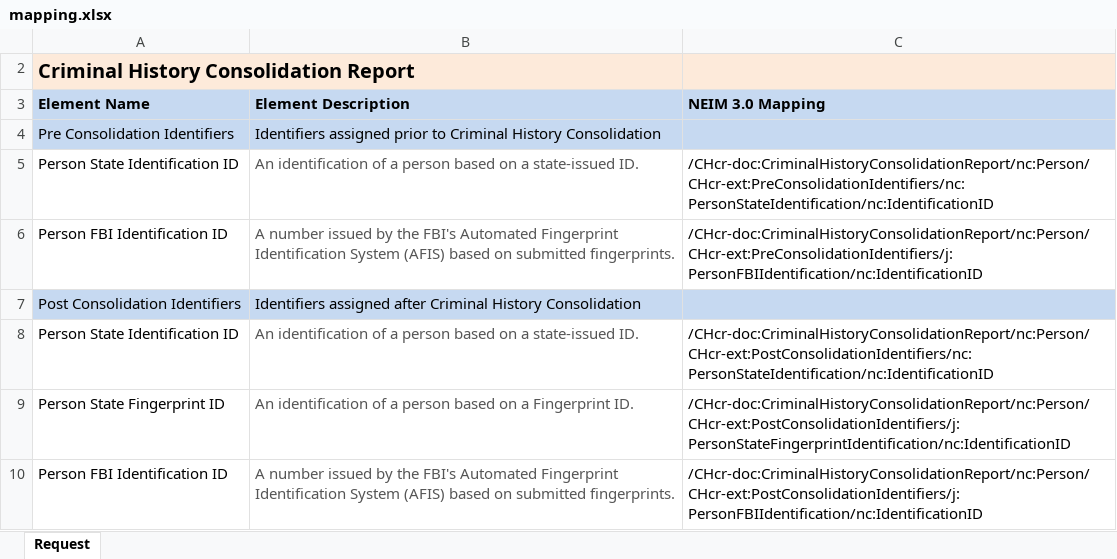
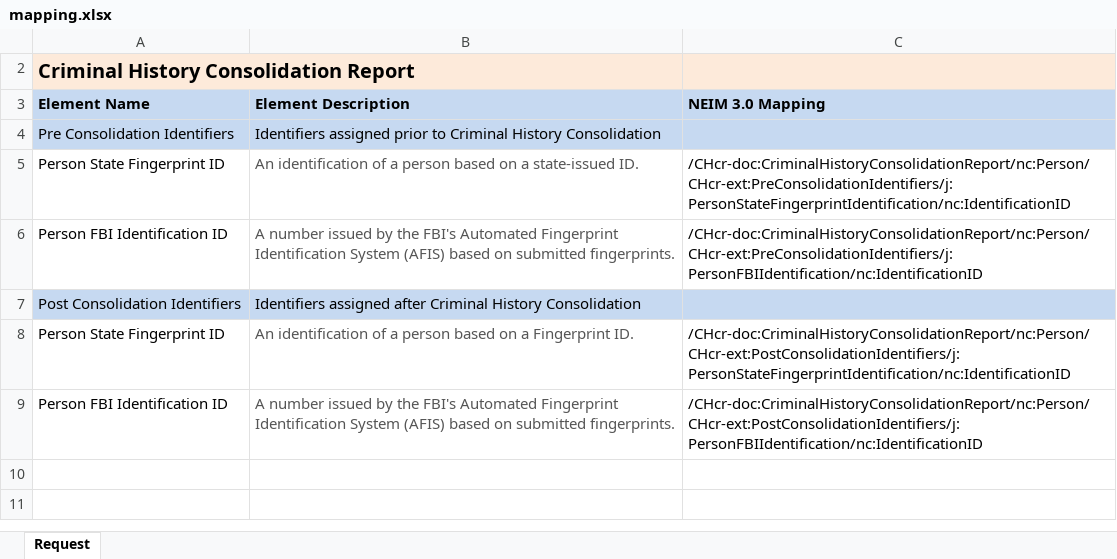
Before and after one commit to scottj7486/main, an Excel workbook: shared/ojb-resources-common/src/main/resources/ssp/Criminal_History_Consolidation_Reporting/artifacts/service_model/information_model/IEPD/documentation/mapping.xlsx, sheet Request, drawn as a sheet; values as stored, in another font and other column widths than the file's, no borders; the diff names each change by its address in the sheet, - before the commit and + after, or states it on an @@ line.

Commit message:
Removed "PersonStateIdentification"

```diff
--- a/shared/ojb-resources-common/src/main/resources/ssp/Criminal_History_Consolidation_Reporting/artifacts/service_model/information_model/IEPD/documentation/mapping.xlsx (sheet Request)
+++ b/shared/ojb-resources-common/src/main/resources/ssp/Criminal_History_Consolidation_Reporting/artifacts/service_model/information_model/IEPD/documentation/mapping.xlsx (sheet Request)
-A5 (Element Name): Person State Identification ID
+A5 (Element Name): Person State Fingerprint ID
-C5 (NEIM 3.0 Mapping): /CHcr-doc:CriminalHistoryConsolidationReport/nc:Person/CHcr-ext:PreConsolidationIdentifiers/nc:PersonStateIdentification/nc:IdentificationID
+C5 (NEIM 3.0 Mapping): /CHcr-doc:CriminalHistoryConsolidationReport/nc:Person/CHcr-ext:PreConsolidationIdentifiers/j:PersonStateFingerprintIdentification/nc:IdentificationID
-row 8: Person State Identification ID | An identification of a person based on a state-issued ID. | /CHcr-doc:CriminalHistoryConsolidationReport/nc:Person/CHcr-ext:PostConsolidationIdentifiers/nc:PersonStateIdentification/nc:IdentificationID
```
Also changed, not shown: 2 other files.
